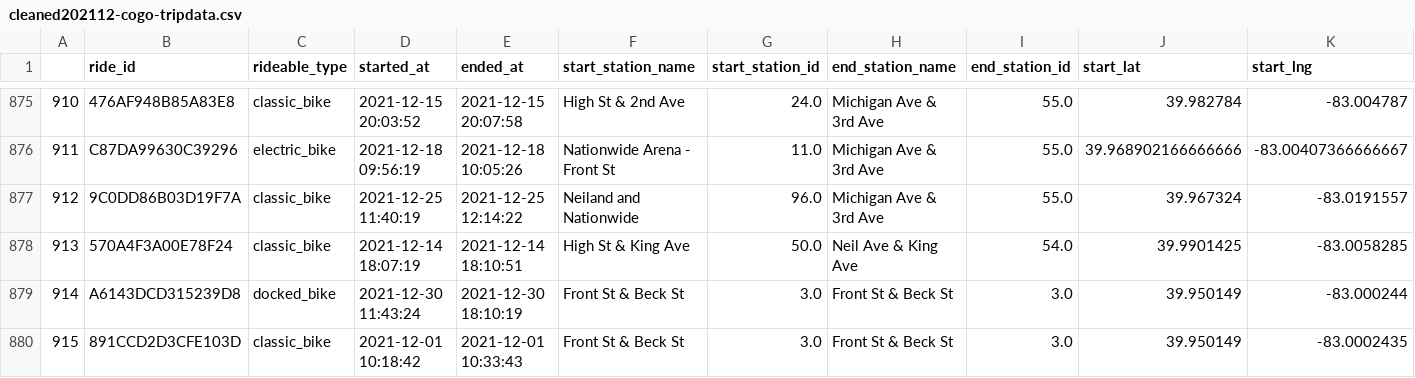
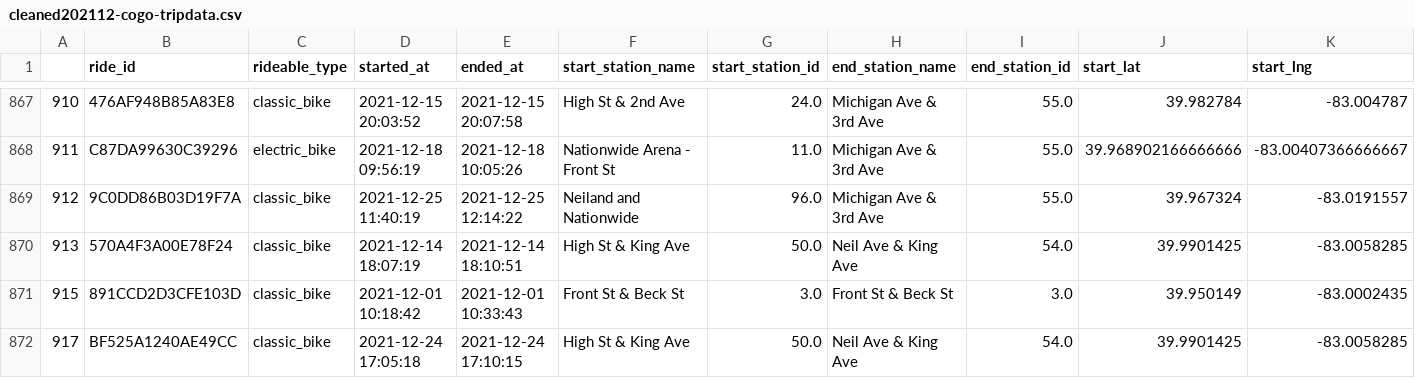
Before and after one commit to 666Xiao666/GEO877-FS24-McKenzie, a CSV file: CoGo_Bikerental_Colorado_US/cleaned_data/cleaned202112-cogo-tripdata.csv, drawn as a sheet; only a part is shown, gaps mark what is left out; the shorter side is filled out with more unchanged rows; rows hold the shown columns only; the diff covers the shown part only; the diff names each change by its address in the sheet, - before the commit and + after, or states it on an @@ line.

```diff
--- a/CoGo_Bikerental_Colorado_US/cleaned_data/cleaned202112-cogo-tripdata.csv
+++ b/CoGo_Bikerental_Colorado_US/cleaned_data/cleaned202112-cogo-tripdata.csv
-row 879: 914 | A6143DCD315239D8 | docked_bike | 2021-12-30 11:43:24 | 2021-12-30 18:10:19 | Front St & Beck St | 3.0 | Front St & Beck St | 3.0 | 39.950149 | -83.000244
```
Also changed, not shown: 12 removed rows elsewhere in this file, CoGo_Bikerental_Colorado_US/cleaned_data/cleaned202012-cogo-tripdata.csv, CoGo_Bikerental_Colorado_US/cleaned_data/cleaned202212-cogo-tripdata.csv, 7 other files.
